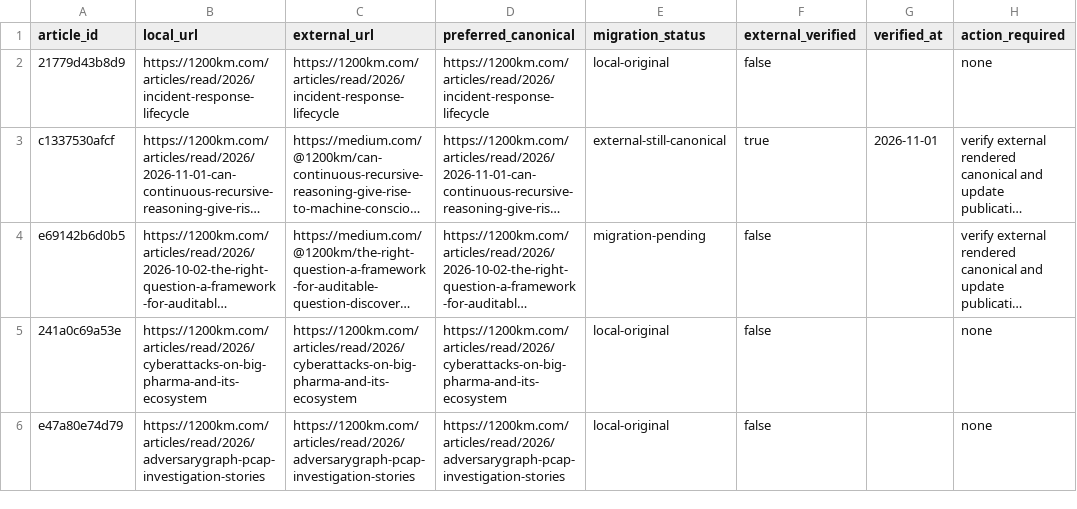
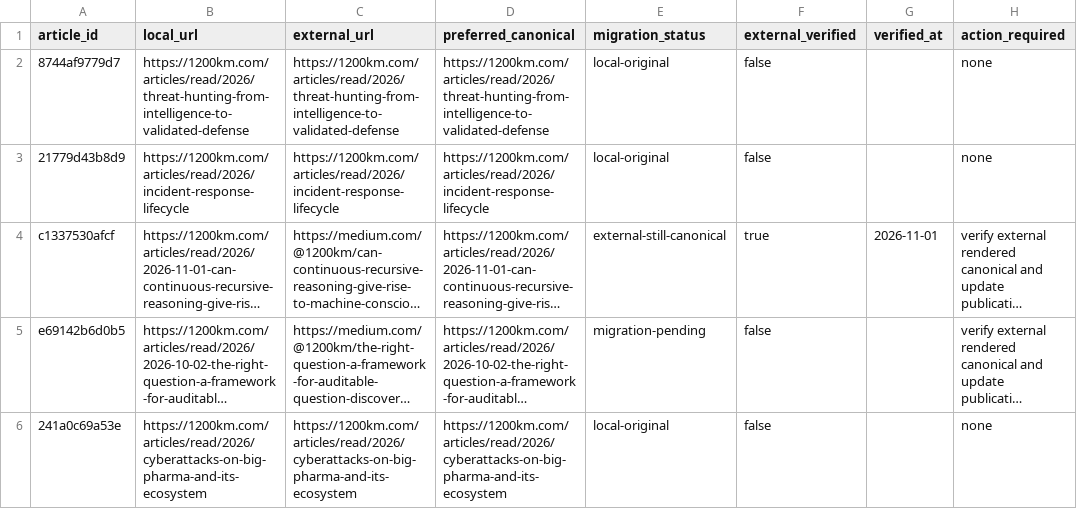
Before and after one commit to anpa1200/medium-blog-navigation, a CSV file: reports/article-canonical-migration.csv, drawn as a sheet; only a part is shown; the shorter side is filled out with more unchanged rows; long unchanged cells end in …; the diff names each change by its address in the sheet, - before the commit and + after, or states it on an @@ line.

Commit message:
Publish illustrated threat hunting field guide (#54)
Co-authored-by: anpaxplg <andrey@xplg.com>

```diff
--- a/reports/article-canonical-migration.csv
+++ b/reports/article-canonical-migration.csv
+row 2: 8744af9779d7 | https://1200km.com/articles/read/2026/threat-hunting-from-intelligence-to-validated-defense | https://1200km.com/articles/read/2026/threat-hunting-from-intelligence-to-validated-defense | https://1200km.com/articles/read/2026/threat-hunting-from-intelligence-to-validated-defense | local-original | false |  | none
```
Also changed, not shown: 18 other files.
